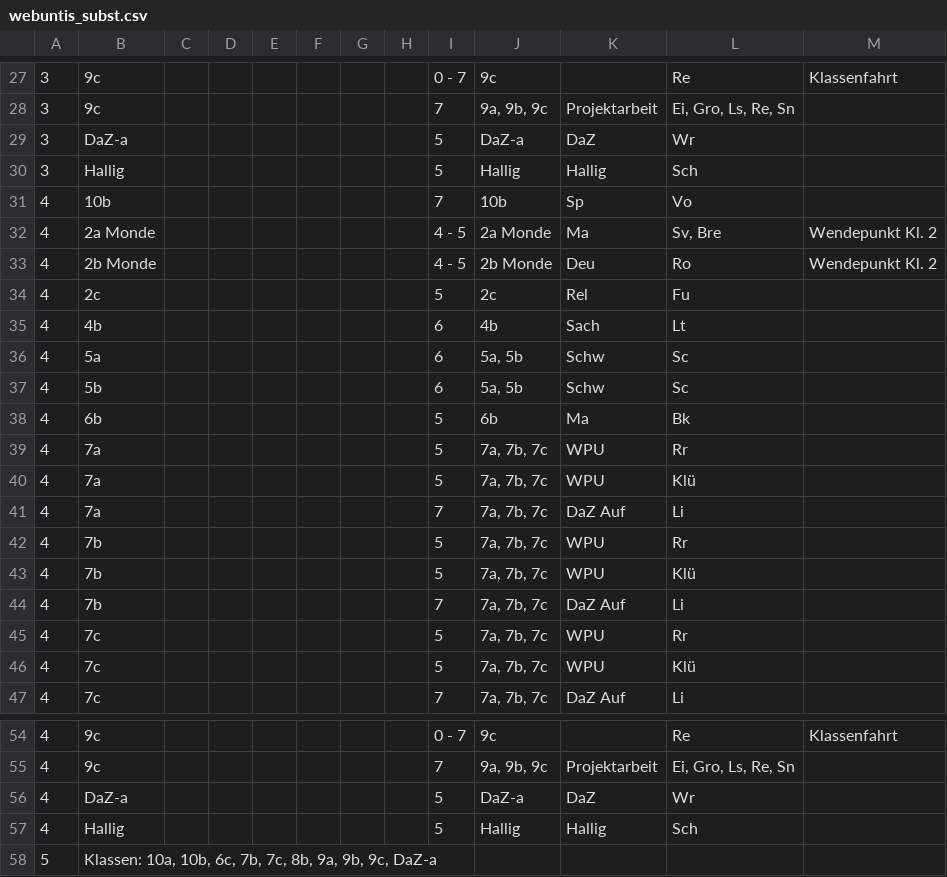
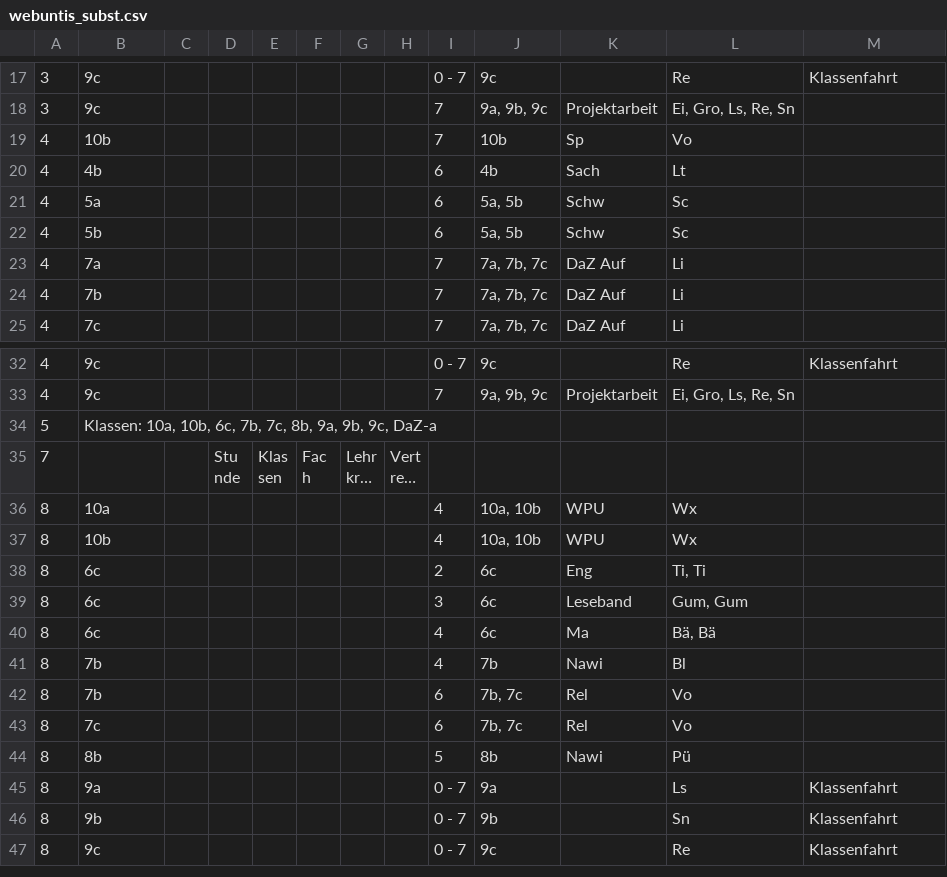
Before and after one commit to iluvatar80/untis-monitor, a CSV file: docs/webuntis_subst.csv, drawn as a sheet; only a part is shown, gaps mark what is left out; the shorter side is filled out with more unchanged rows; long unchanged cells end in …; the diff covers the shown part only.

```diff
--- a/docs/webuntis_subst.csv
+++ b/docs/webuntis_subst.csv
@@ -28,8 +18,3 @@
 3,9c,,,,,,,7,"9a, 9b, 9c",Projektarbeit,"Ei, Gro, Ls, Re, Sn",
-3,DaZ-a,,,,,,,5,DaZ-a,DaZ,Wr,
-3,Hallig,,,,,,,5,Hallig,Hallig,Sch,
 4,10b,,,,,,,7,10b,Sp,Vo,
-4,2a Monde,,,,,,,4 - 5,2a Monde,Ma,"Sv, Bre",Wendepunkt Kl. 2
-4,2b Monde,,,,,,,4 - 5,2b Monde,Deu,Ro,Wendepunkt Kl. 2
-4,2c,,,,,,,5,2c,Rel,Fu,
 4,4b,,,,,,,6,4b,Sach,Lt,
@@ -37,11 +22,4 @@
 4,5b,,,,,,,6,"5a, 5b",Schw,Sc,
-4,6b,,,,,,,5,6b,Ma,Bk,
-4,7a,,,,,,,5,"7a, 7b, 7c",WPU,Rr,
-4,7a,,,,,,,5,"7a, 7b, 7c",WPU,Klü,
 4,7a,,,,,,,7,"7a, 7b, 7c",DaZ Auf,Li,
-4,7b,,,,,,,5,"7a, 7b, 7c",WPU,Rr,
-4,7b,,,,,,,5,"7a, 7b, 7c",WPU,Klü,
 4,7b,,,,,,,7,"7a, 7b, 7c",DaZ Auf,Li,
-4,7c,,,,,,,5,"7a, 7b, 7c",WPU,Rr,
-4,7c,,,,,,,5,"7a, 7b, 7c",WPU,Klü,
 4,7c,,,,,,,7,"7a, 7b, 7c",DaZ Auf,Li,
@@ -55,4 +33,2 @@
 4,9c,,,,,,,7,"9a, 9b, 9c",Projektarbeit,"Ei, Gro, Ls, Re, Sn",
-4,DaZ-a,,,,,,,5,DaZ-a,DaZ,Wr,
-4,Hallig,,,,,,,5,Hallig,Hallig,Sch,
 5,"Klassen: 10a, 10b, 6c, 7b, 7c, 8b, 9a, 9b, 9c, DaZ-a",,,,,,,,,,,
```
Also changed, not shown: 10 removed rows and 1 edited cell elsewhere in this file, docs/untis_subst_normalized.csv, 6 other files.
